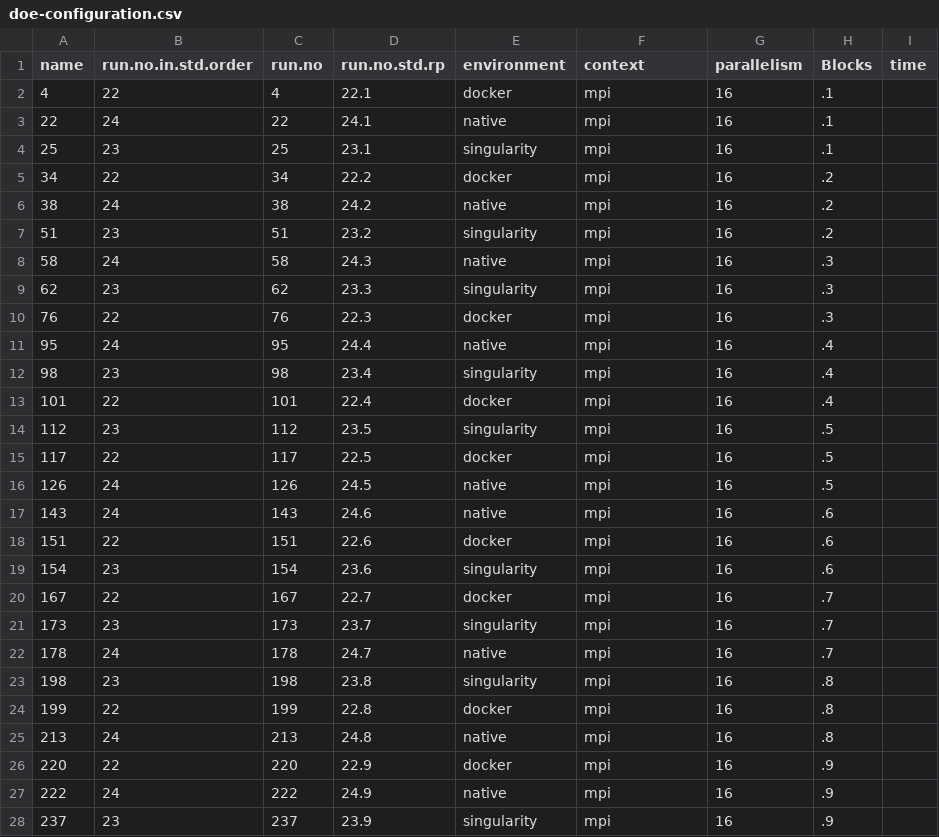
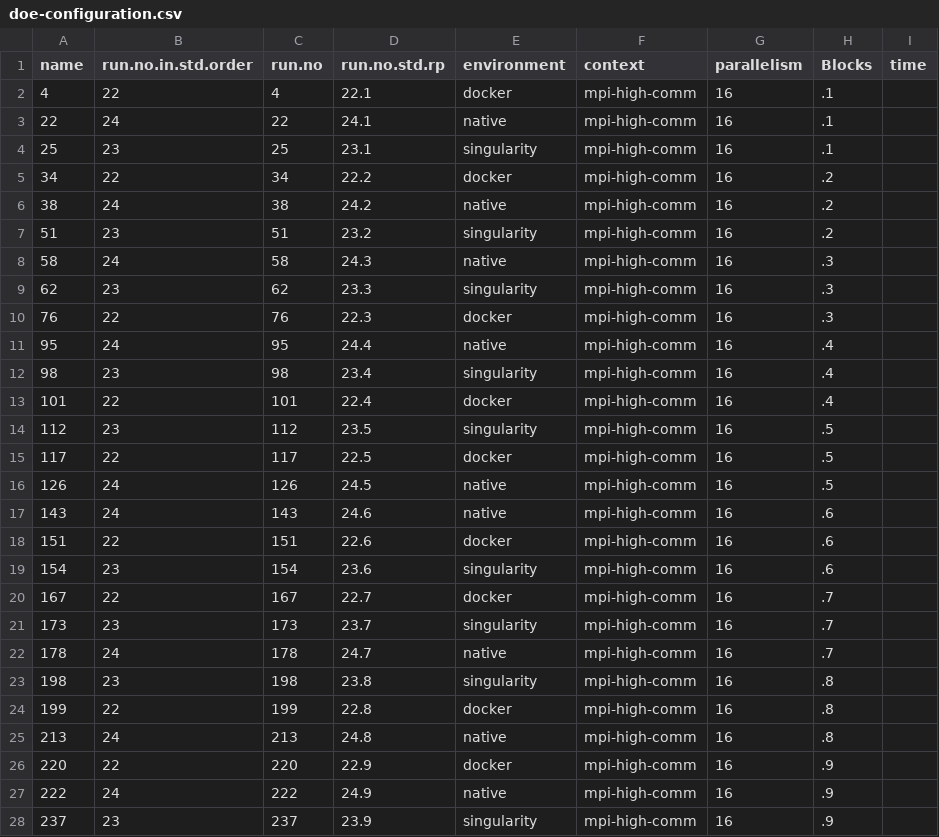
Before and after one commit to guilhermealles/hpc-containers, a CSV file: ondes3d-sishuan/config/doe-configuration.csv, drawn as a sheet; only a part is shown; the diff covers the shown part only.

Commit message:
Changes mpi to high-comm

```diff
--- a/ondes3d-sishuan/config/doe-configuration.csv
+++ b/ondes3d-sishuan/config/doe-configuration.csv
@@ -1,28 +1,28 @@
 name,run.no.in.std.order,run.no,run.no.std.rp,environment,context,parallelism,Blocks,time
-4,22,4,22.1,docker,mpi,16,.1,
-22,24,22,24.1,native,mpi,16,.1,
-25,23,25,23.1,singularity,mpi,16,.1,
-34,22,34,22.2,docker,mpi,16,.2,
-38,24,38,24.2,native,mpi,16,.2,
-51,23,51,23.2,singularity,mpi,16,.2,
-58,24,58,24.3,native,mpi,16,.3,
-62,23,62,23.3,singularity,mpi,16,.3,
-76,22,76,22.3,docker,mpi,16,.3,
-95,24,95,24.4,native,mpi,16,.4,
-98,23,98,23.4,singularity,mpi,16,.4,
-101,22,101,22.4,docker,mpi,16,.4,
-112,23,112,23.5,singularity,mpi,16,.5,
-117,22,117,22.5,docker,mpi,16,.5,
-126,24,126,24.5,native,mpi,16,.5,
-143,24,143,24.6,native,mpi,16,.6,
-151,22,151,22.6,docker,mpi,16,.6,
-154,23,154,23.6,singularity,mpi,16,.6,
-167,22,167,22.7,docker,mpi,16,.7,
-173,23,173,23.7,singularity,mpi,16,.7,
-178,24,178,24.7,native,mpi,16,.7,
-198,23,198,23.8,singularity,mpi,16,.8,
-199,22,199,22.8,docker,mpi,16,.8,
-213,24,213,24.8,native,mpi,16,.8,
-220,22,220,22.9,docker,mpi,16,.9,
-222,24,222,24.9,native,mpi,16,.9,
-237,23,237,23.9,singularity,mpi,16,.9,
+4,22,4,22.1,docker,mpi-high-comm,16,.1,
+22,24,22,24.1,native,mpi-high-comm,16,.1,
+25,23,25,23.1,singularity,mpi-high-comm,16,.1,
+34,22,34,22.2,docker,mpi-high-comm,16,.2,
+38,24,38,24.2,native,mpi-high-comm,16,.2,
+51,23,51,23.2,singularity,mpi-high-comm,16,.2,
+58,24,58,24.3,native,mpi-high-comm,16,.3,
+62,23,62,23.3,singularity,mpi-high-comm,16,.3,
+76,22,76,22.3,docker,mpi-high-comm,16,.3,
+95,24,95,24.4,native,mpi-high-comm,16,.4,
+98,23,98,23.4,singularity,mpi-high-comm,16,.4,
+101,22,101,22.4,docker,mpi-high-comm,16,.4,
+112,23,112,23.5,singularity,mpi-high-comm,16,.5,
+117,22,117,22.5,docker,mpi-high-comm,16,.5,
+126,24,126,24.5,native,mpi-high-comm,16,.5,
+143,24,143,24.6,native,mpi-high-comm,16,.6,
+151,22,151,22.6,docker,mpi-high-comm,16,.6,
+154,23,154,23.6,singularity,mpi-high-comm,16,.6,
+167,22,167,22.7,docker,mpi-high-comm,16,.7,
+173,23,173,23.7,singularity,mpi-high-comm,16,.7,
+178,24,178,24.7,native,mpi-high-comm,16,.7,
+198,23,198,23.8,singularity,mpi-high-comm,16,.8,
+199,22,199,22.8,docker,mpi-high-comm,16,.8,
+213,24,213,24.8,native,mpi-high-comm,16,.8,
+220,22,220,22.9,docker,mpi-high-comm,16,.9,
+222,24,222,24.9,native,mpi-high-comm,16,.9,
+237,23,237,23.9,singularity,mpi-high-comm,16,.9,
```
Also changed, not shown: 3 edited cells elsewhere in this file.
